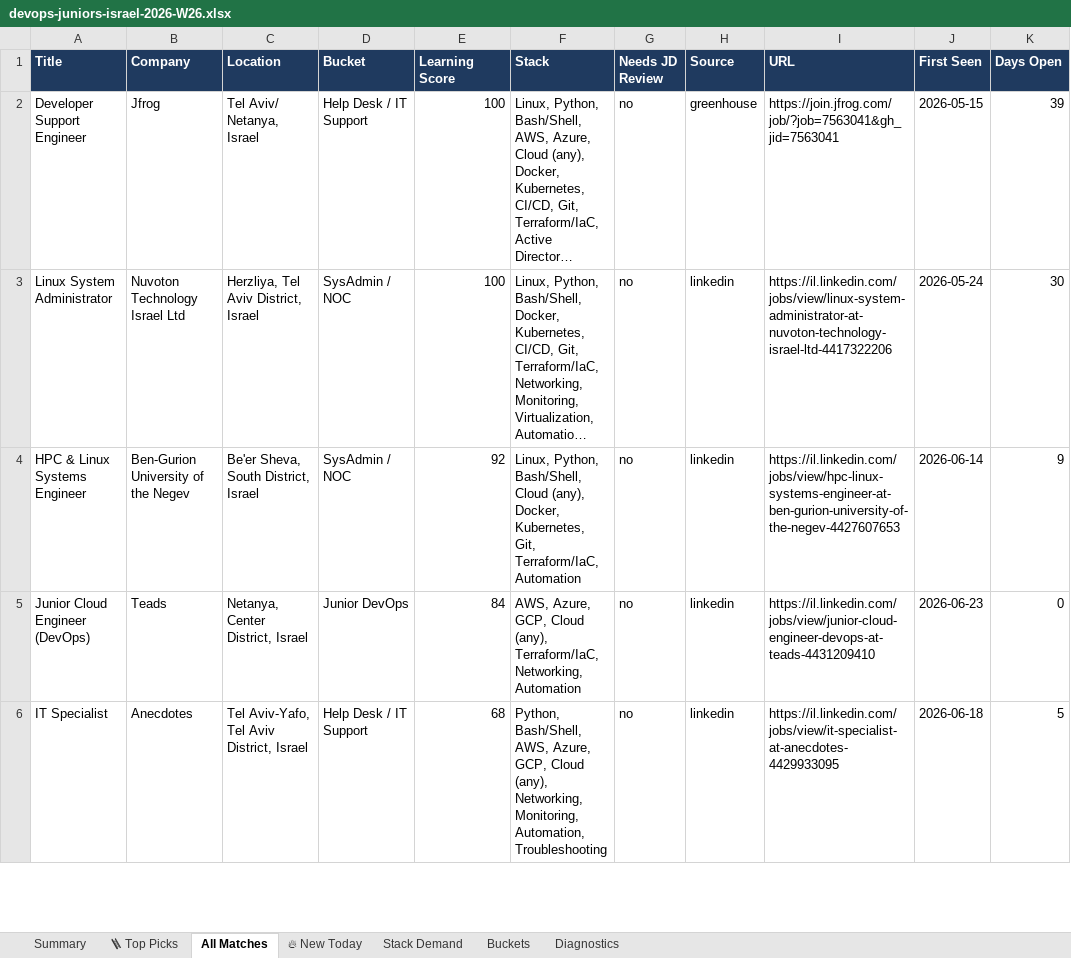
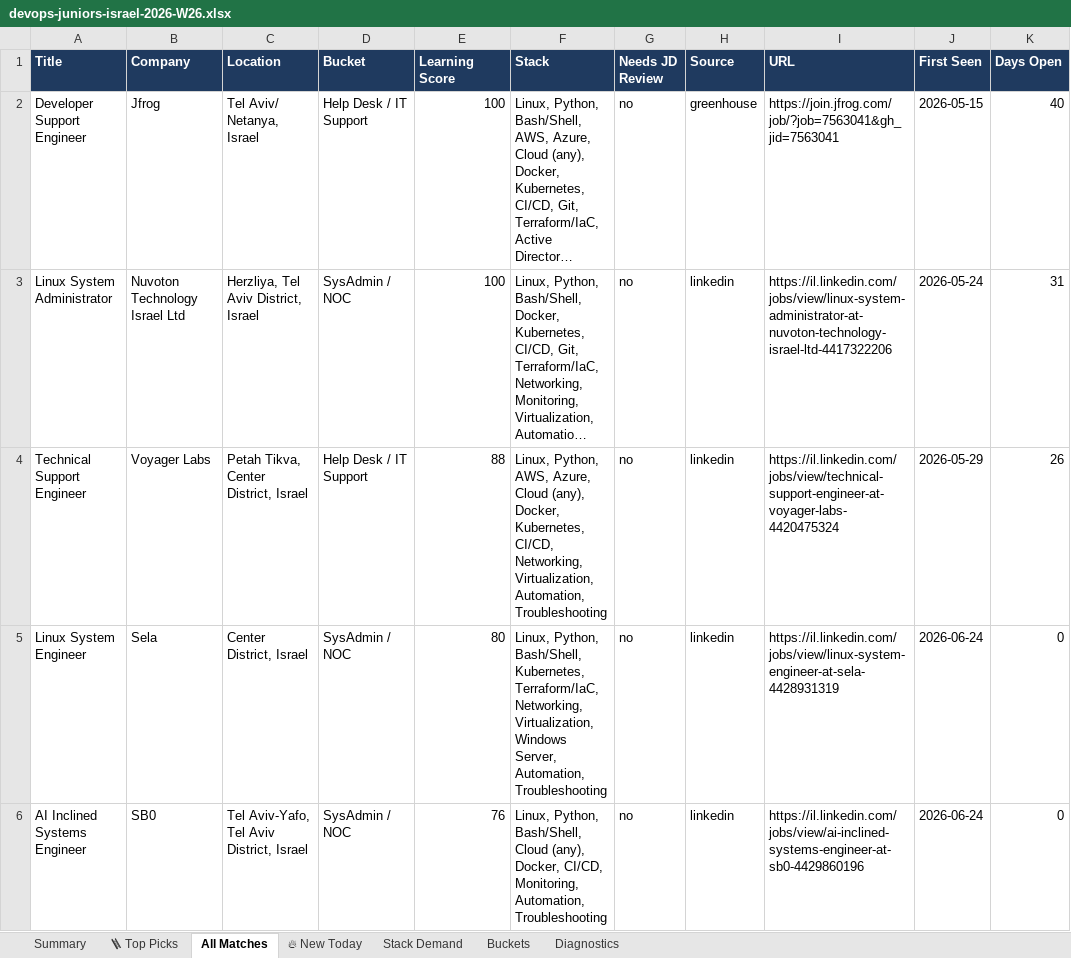
Before and after one commit to OrelBello/devops-market-data, an Excel workbook: reports/devops-juniors-israel-2026-W26.xlsx, sheet All Matches, drawn as a sheet; only a part is shown; long unchanged cells end in …; values as stored, in another font and other column widths than the file's, no borders; removed rows and columns are numbered as before the commit, all else as after; the diff covers the shown part only; the diff names each change by its address in the sheet, - before the commit and + after, or states it on an @@ line.

```diff
--- a/reports/devops-juniors-israel-2026-W26.xlsx (sheet All Matches)
+++ b/reports/devops-juniors-israel-2026-W26.xlsx (sheet All Matches)
-K2 (Days Open): 39
+K2 (Days Open): 40
-K3 (Days Open): 30
+K3 (Days Open): 31
-row 4: HPC & Linux Systems Engineer | Ben-Gurion University of the Negev | Be'er Sheva, South District, Israel | SysAdmin / NOC | 92 | Linux, Python, Bash/Shell, Cloud (any), Docker, Kubernetes, Git, Terraform/IaC, Automation | no | linkedin | https://il.linkedin.com/jobs/view/hpc-linux-systems-engineer-at-ben-gurion-university-of-the-negev-4427607653 | 2026-06-14 | 9
-row 5: Junior Cloud Engineer (DevOps) | Teads | Netanya, Center District, Israel | Junior DevOps | 84 | AWS, Azure, GCP, Cloud (any), Terraform/IaC, Networking, Automation | no | linkedin | https://il.linkedin.com/jobs/view/junior-cloud-engineer-devops-at-teads-4431209410 | 2026-06-23 | 0
-row 6: IT Specialist | Anecdotes | Tel Aviv-Yafo, Tel Aviv District, Israel | Help Desk / IT Support | 68 | Python, Bash/Shell, AWS, Azure, GCP, Cloud (any), Networking, Monitoring, Automation, Troubleshooting | no | linkedin | https://il.linkedin.com/jobs/view/it-specialist-at-anecdotes-4429933095 | 2026-06-18 | 5
+row 4: Technical Support Engineer | Voyager Labs | Petah Tikva, Center District, Israel | Help Desk / IT Support | 88 | Linux, Python, AWS, Azure, Cloud (any), Docker, Kubernetes, CI/CD, Networking, Virtualization, Automation, Troubleshooting | no | linkedin | https://il.linkedin.com/jobs/view/technical-support-engineer-at-voyager-labs-4420475324 | 2026-05-29 | 26
+row 5: Linux System Engineer | Sela | Center District, Israel | SysAdmin / NOC | 80 | Linux, Python, Bash/Shell, Kubernetes, Terraform/IaC, Networking, Virtualization, Windows Server, Automation, Troubleshooting | no | linkedin | https://il.linkedin.com/jobs/view/linux-system-engineer-at-sela-4428931319 | 2026-06-24 | 0
+row 6: AI Inclined Systems Engineer | SB0 | Tel Aviv-Yafo, Tel Aviv District, Israel | SysAdmin / NOC | 76 | Linux, Python, Bash/Shell, Cloud (any), Docker, CI/CD, Monitoring, Automation, Troubleshooting | no | linkedin | https://il.linkedin.com/jobs/view/ai-inclined-systems-engineer-at-sb0-4429860196 | 2026-06-24 | 0
```
Also changed, not shown: 28 added rows, 20 removed rows and 68 edited cells elsewhere in this sheet, sheet 🪜 Top Picks, sheet 🔥 New Today, sheet Stack Demand, sheet Summary, sheet Buckets, sheet Diagnostics, reports/devops-jobs-israel-2026-W26.xlsx, reports/devops-jobs-israel-latest.xlsx, 11 other files.
